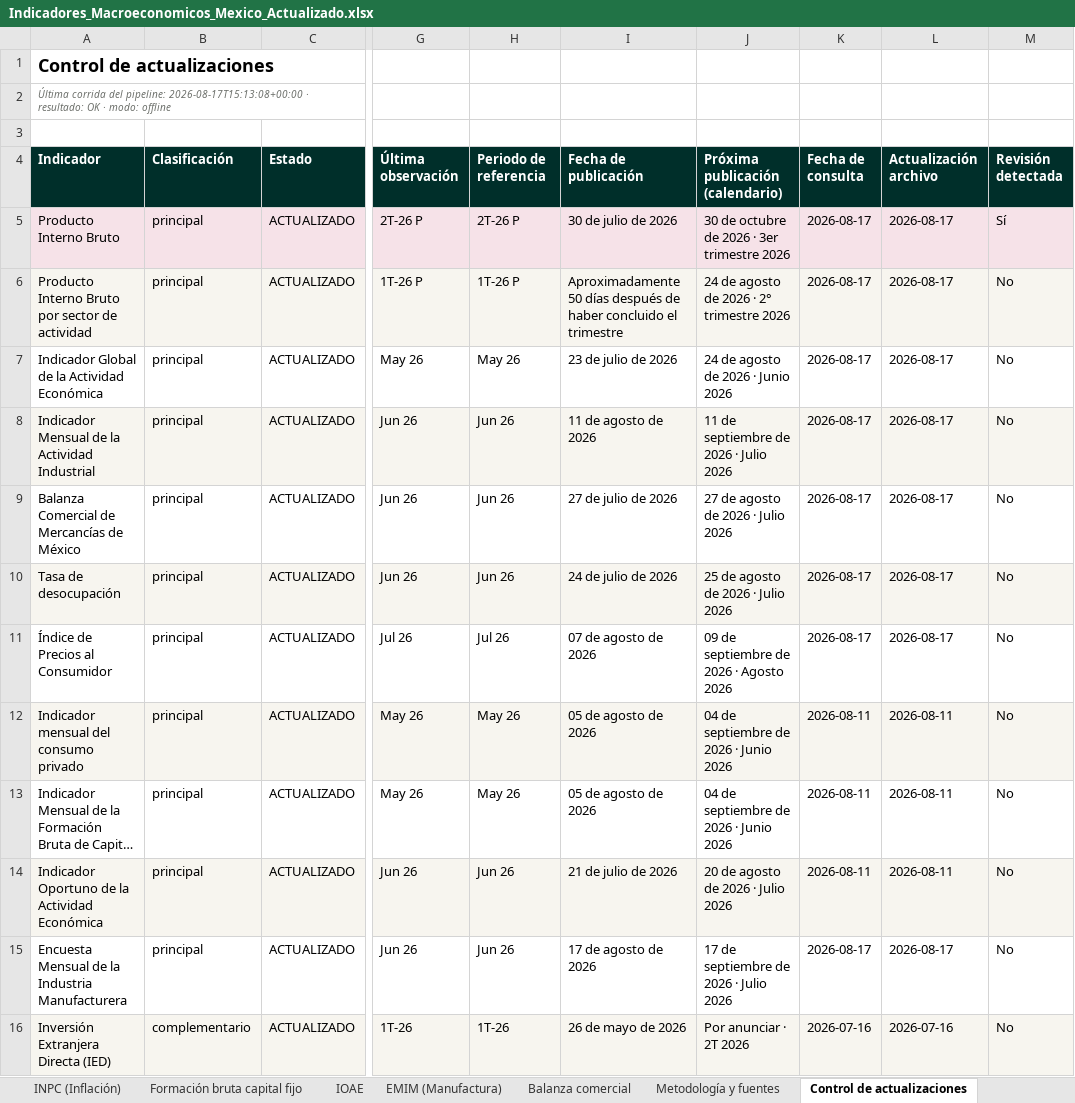
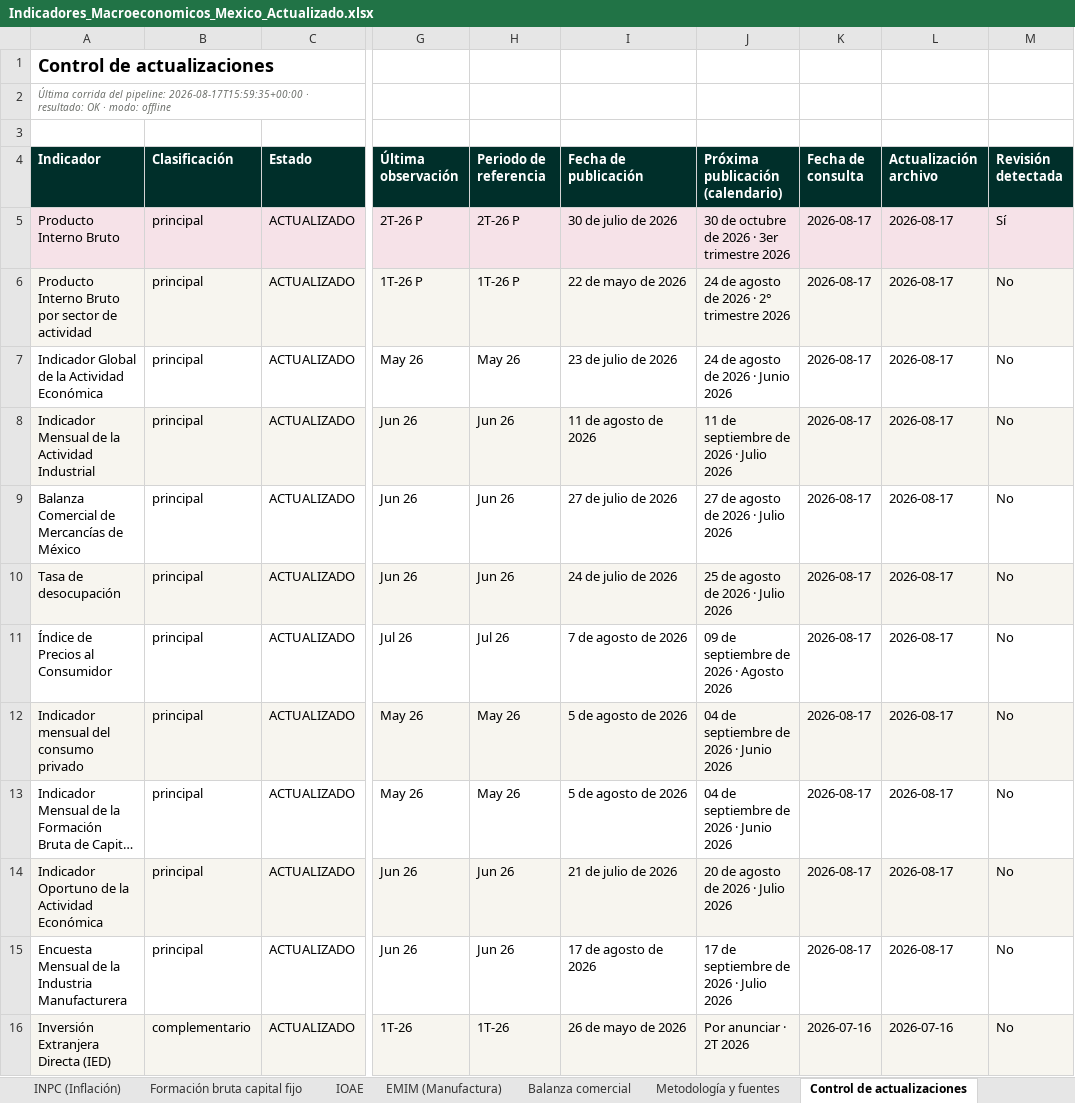
Before and after one commit to luisbuendiag/Indicadores_macroeconomicos_Mex, an Excel workbook: downloads/Indicadores_Macroeconomicos_Mexico_Actualizado.xlsx, sheet Control de actualizaciones, drawn as a sheet; only a part is shown, gaps mark what is left out; long unchanged cells end in …; values as stored, in another font and other column widths than the file's, no borders; the diff names each change by its address in the sheet, - before the commit and + after, or states it on an @@ line.

```diff
--- a/downloads/Indicadores_Macroeconomicos_Mexico_Actualizado.xlsx (sheet Control de actualizaciones)
+++ b/downloads/Indicadores_Macroeconomicos_Mexico_Actualizado.xlsx (sheet Control de actualizaciones)
-A2 (Indicador): …del pipeline: 2026-08-17T15:13:08+00:00 · resultado:…
+A2 (Indicador): …del pipeline: 2026-08-17T15:59:35+00:00 · resultado:…
-I6 (Fecha de publicación): Aproximadamente 50 días después de haber concluido el trimestre
+I6 (Fecha de publicación): 22 de mayo de 2026
-I11 (Fecha de publicación): 07 de agosto de 2026
+I11 (Fecha de publicación): 7 de agosto de 2026
-I12:I13 (Fecha de publicación): 05 de agosto de 2026
+I12:I13 (Fecha de publicación): 5 de agosto de 2026
-K12:K14 (Fecha de consulta): 2026-08-11
+K12:K14 (Fecha de consulta): 2026-08-17
-L12:L14 (Actualización archivo): 2026-08-11
+L12:L14 (Actualización archivo): 2026-08-17
```
Also changed, not shown: sheet Síntesis de coyuntura, downloads/indicadores/BCMM/BCMM_datos.xlsx, downloads/indicadores/DESOCUP/DESOCUP_datos.xlsx, 26 other files.
